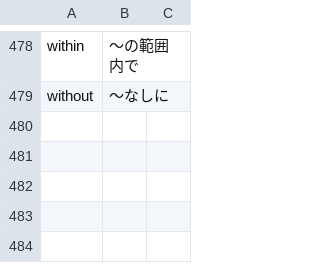
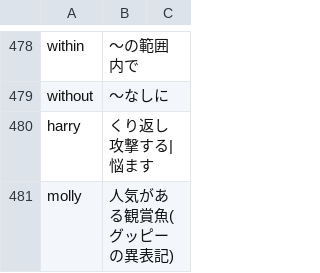
Before and after one commit to marmooo/mGSL, a TSV file: def.tsv, drawn as a sheet; only a part is shown, gaps mark what is left out.

```diff
--- a/def.tsv
+++ b/def.tsv
@@ -479 +479,3 @@ within	〜の範囲内で
 without	 〜なしに
+harry	くり返し攻撃する|悩ます
+molly	人気がある観賞魚(グッピーの異表記)
```
